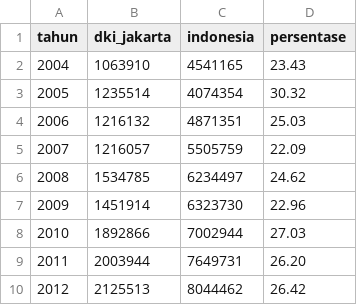
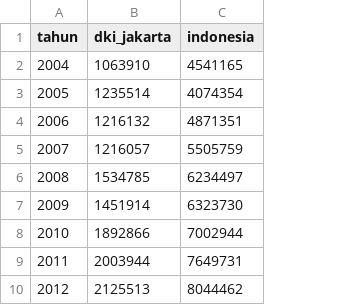
Before and after one commit to aussieanindya/tugas-phyton2, a CSV file: Kunjungan--Wisatawan--Mancanegara-yang-Datang-ke-DKI-Jakarta-dan-Indonesia-2004-2012.csv, drawn as a sheet; the diff names each change by its address in the sheet, - before the commit and + after, or states it on an @@ line.

Commit message:
Update Kunjungan--Wisatawan--Mancanegara-yang-Datang-ke-DKI-Jakarta-dan-Indonesia-2004-2012.csv

```diff
--- a/Kunjungan--Wisatawan--Mancanegara-yang-Datang-ke-DKI-Jakarta-dan-Indonesia-2004-2012.csv
+++ b/Kunjungan--Wisatawan--Mancanegara-yang-Datang-ke-DKI-Jakarta-dan-Indonesia-2004-2012.csv
-column D (persentase), rows 2-10: 23.43 | 30.32 | 25.03 | 22.09 | 24.62 | 22.96 | 27.03 | 26.20 | 26.42
```
